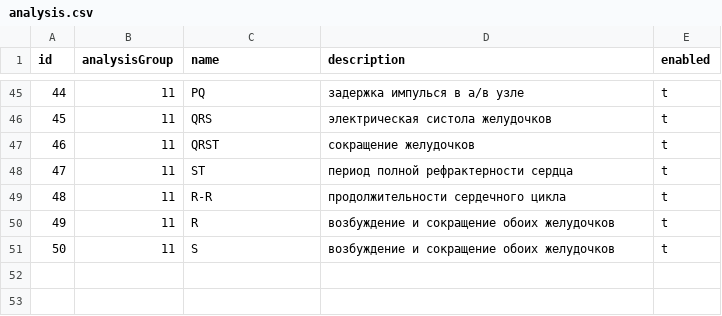
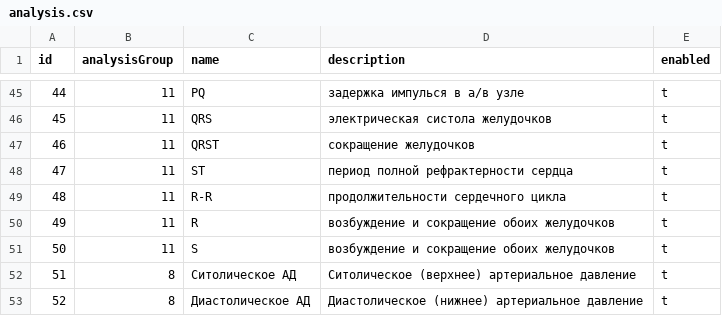
Before and after one commit to KiisChivarino/ishemia_candidate.loc, a CSV file: data/AppFixtures/analysis.csv, drawn as a sheet; only a part is shown, gaps mark what is left out; the diff names each change by its address in the sheet, - before the commit and + after, or states it on an @@ line.

```diff
--- a/data/AppFixtures/analysis.csv
+++ b/data/AppFixtures/analysis.csv
+row 52: 51 | 8 | Ситолическое АД | Ситолическое (верхнее) артериальное давление | t
+row 53: 52 | 8 | Диастолическое АД | Диастолическое (нижнее) артериальное давление | t
```
Also changed, not shown: data/AppFixtures/analysis_rate.csv, 20 other files.
